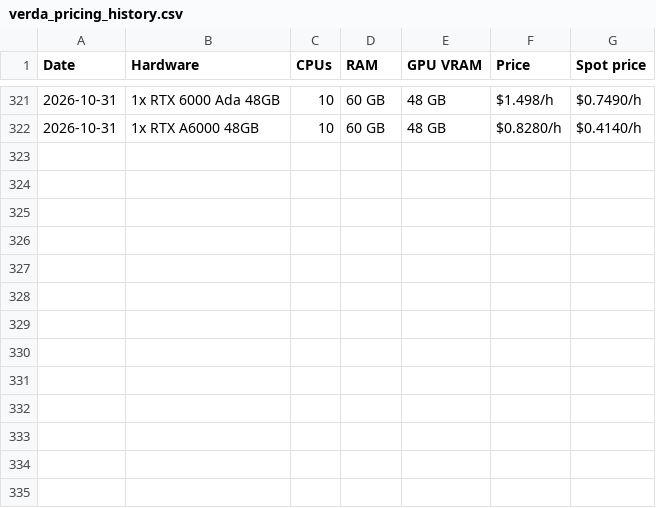
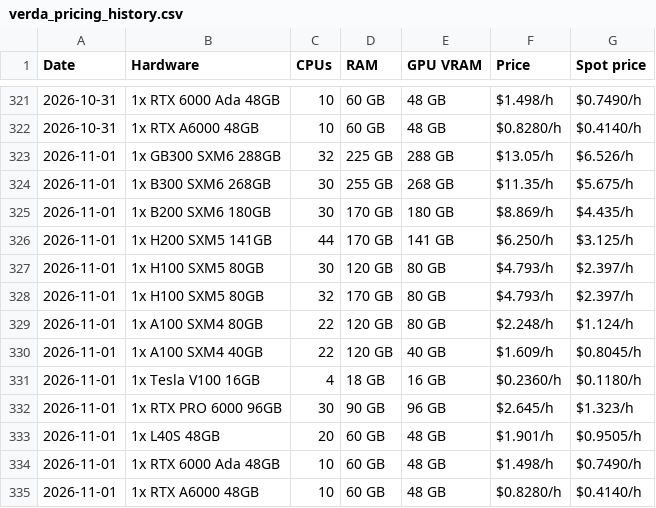
Before and after one commit to Bw0410/GPU-compute-scraper, a CSV file: verda_pricing_history.csv, drawn as a sheet; only a part is shown, gaps mark what is left out; the diff names each change by its address in the sheet, - before the commit and + after, or states it on an @@ line.

```diff
--- a/verda_pricing_history.csv
+++ b/verda_pricing_history.csv
+row 323: 2026-11-01 | 1x GB300 SXM6 288GB | 32 | 225 GB | 288 GB | $13.05/h | $6.526/h
+row 324: 2026-11-01 | 1x B300 SXM6 268GB | 30 | 255 GB | 268 GB | $11.35/h | $5.675/h
+row 325: 2026-11-01 | 1x B200 SXM6 180GB | 30 | 170 GB | 180 GB | $8.869/h | $4.435/h
+row 326: 2026-11-01 | 1x H200 SXM5 141GB | 44 | 170 GB | 141 GB | $6.250/h | $3.125/h
+row 327: 2026-11-01 | 1x H100 SXM5 80GB | 30 | 120 GB | 80 GB | $4.793/h | $2.397/h
+row 328: 2026-11-01 | 1x H100 SXM5 80GB | 32 | 170 GB | 80 GB | $4.793/h | $2.397/h
+row 329: 2026-11-01 | 1x A100 SXM4 80GB | 22 | 120 GB | 80 GB | $2.248/h | $1.124/h
+row 330: 2026-11-01 | 1x A100 SXM4 40GB | 22 | 120 GB | 40 GB | $1.609/h | $0.8045/h
+row 331: 2026-11-01 | 1x Tesla V100 16GB | 4 | 18 GB | 16 GB | $0.2360/h | $0.1180/h
+row 332: 2026-11-01 | 1x RTX PRO 6000 96GB | 30 | 90 GB | 96 GB | $2.645/h | $1.323/h
+row 333: 2026-11-01 | 1x L40S 48GB | 20 | 60 GB | 48 GB | $1.901/h | $0.9505/h
+row 334: 2026-11-01 | 1x RTX 6000 Ada 48GB | 10 | 60 GB | 48 GB | $1.498/h | $0.7490/h
+row 335: 2026-11-01 | 1x RTX A6000 48GB | 10 | 60 GB | 48 GB | $0.8280/h | $0.4140/h
```
Also changed, not shown: coreweave_eu_pricing_history.csv, coreweave_na_pricing_history.csv, 4 other files.
